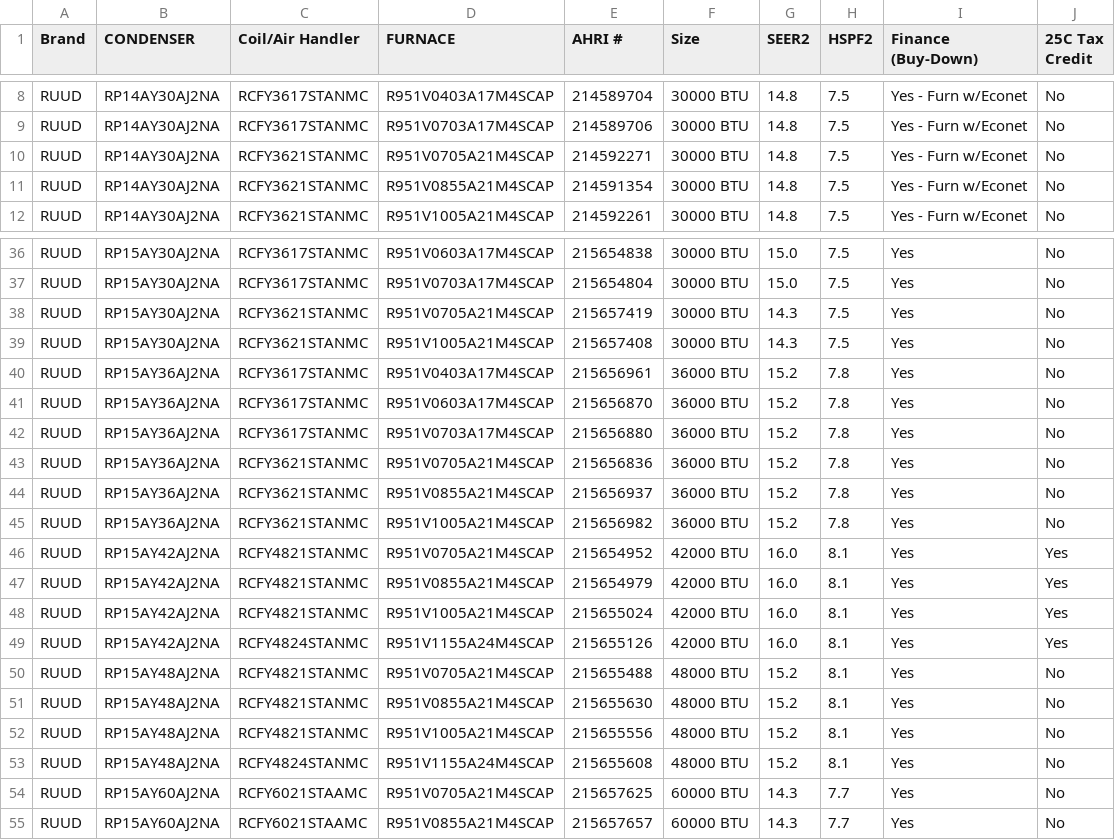
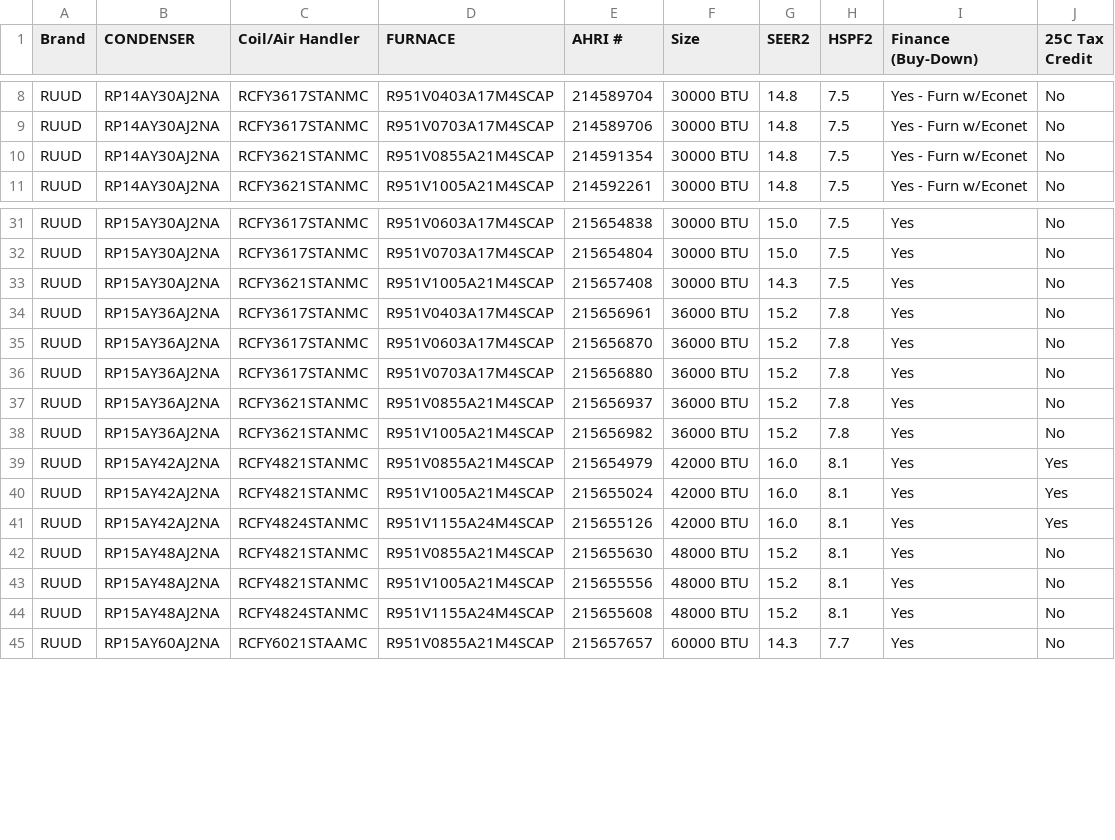
Before and after one commit to enrriquep/AHRI-Lookup, a CSV file: HP_With_VS_SS_Furn.csv, drawn as a sheet; only a part is shown, gaps mark what is left out; the diff covers the shown part only; the diff names each change by its address in the sheet, - before the commit and + after, or states it on an @@ line.

Commit message:
Update HP_With_VS_SS_Furn.csv

```diff
--- a/HP_With_VS_SS_Furn.csv
+++ b/HP_With_VS_SS_Furn.csv
-row 10: RUUD | RP14AY30AJ2NA | RCFY3621STANMC | R951V0705A21M4SCAP | 214592271 | 30000 BTU | 14.8 | 7.5 | Yes - Furn w/Econet | No
-row 38: RUUD | RP15AY30AJ2NA | RCFY3621STANMC | R951V0705A21M4SCAP | 215657419 | 30000 BTU | 14.3 | 7.5 | Yes | No
-row 43: RUUD | RP15AY36AJ2NA | RCFY3621STANMC | R951V0705A21M4SCAP | 215656836 | 36000 BTU | 15.2 | 7.8 | Yes | No
-row 46: RUUD | RP15AY42AJ2NA | RCFY4821STANMC | R951V0705A21M4SCAP | 215654952 | 42000 BTU | 16.0 | 8.1 | Yes | Yes
-row 50: RUUD | RP15AY48AJ2NA | RCFY4821STANMC | R951V0705A21M4SCAP | 215655488 | 48000 BTU | 15.2 | 8.1 | Yes | No
-row 54: RUUD | RP15AY60AJ2NA | RCFY6021STAAMC | R951V0705A21M4SCAP | 215657625 | 60000 BTU | 14.3 | 7.7 | Yes | No
```
Also changed, not shown: 7 removed rows elsewhere in this file.
